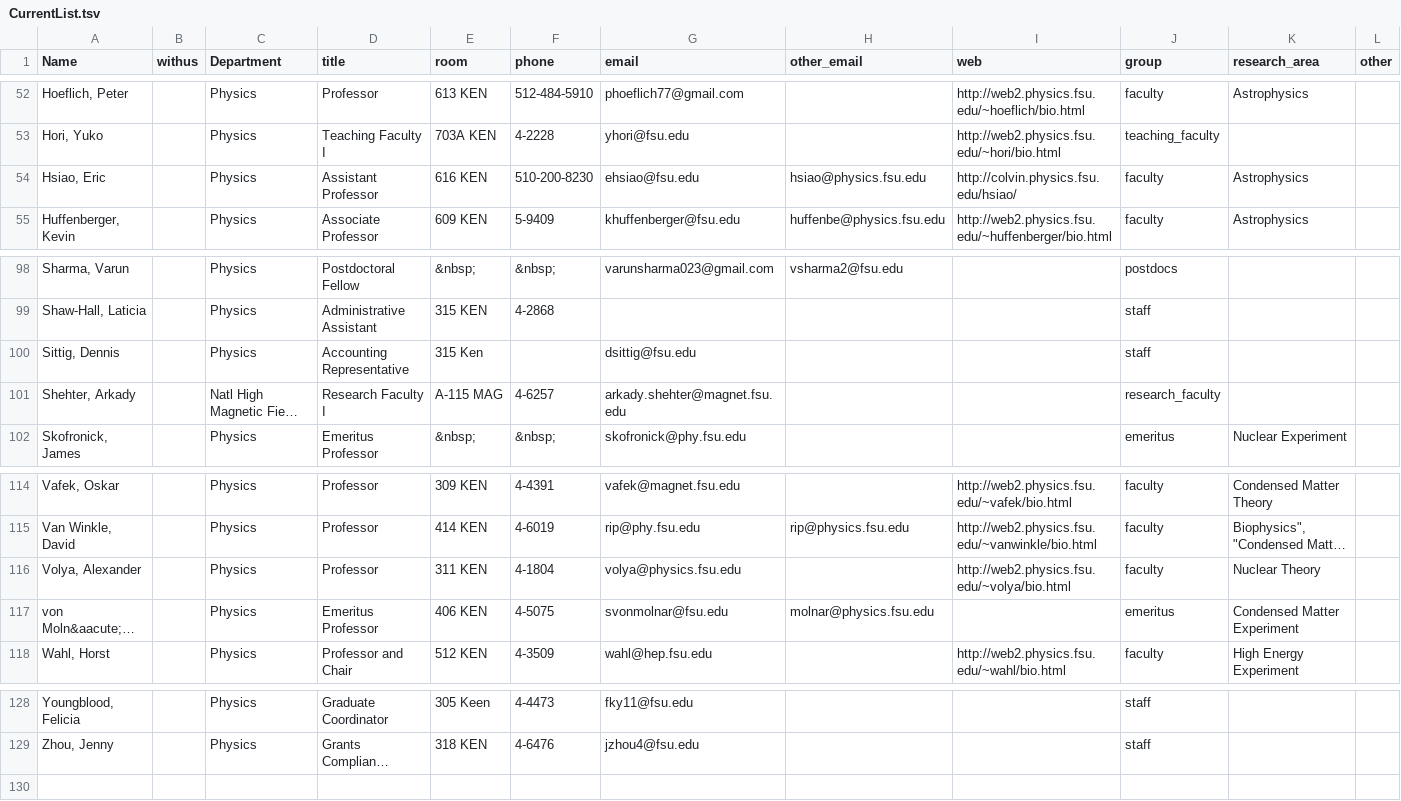
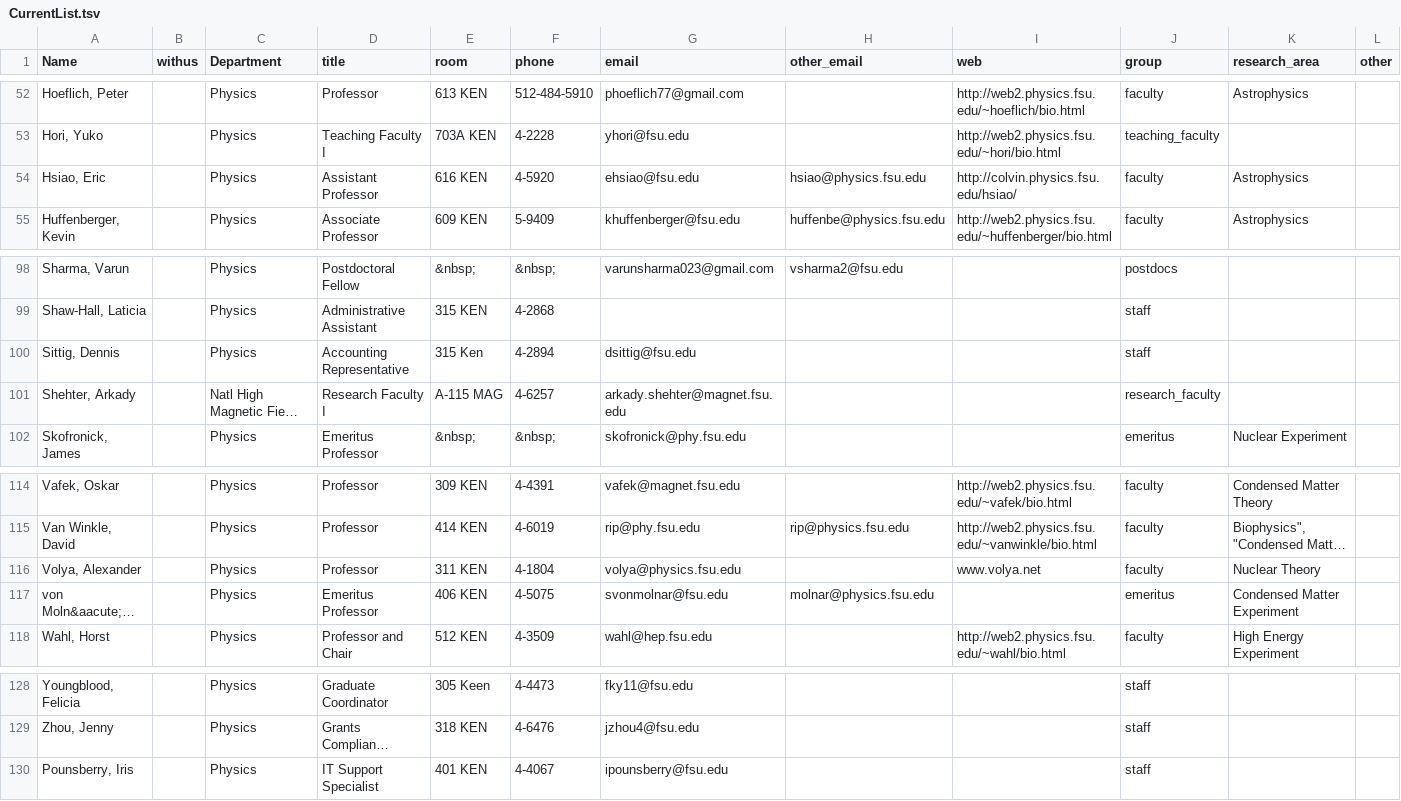
Before and after one commit to dcollins4096/fsu_repo, a TSV file: faculty_webpage/CurrentList.tsv, drawn as a sheet; only a part is shown, gaps mark what is left out; long unchanged cells end in …; rows hold the shown columns only; the diff names each change by its address in the sheet, - before the commit and + after, or states it on an @@ line.

Commit message:
Add iris, fix phone numbers

```diff
--- a/faculty_webpage/CurrentList.tsv
+++ b/faculty_webpage/CurrentList.tsv
-F54 (phone): 510-200-8230
+F54 (phone): 4-5920
-F100 (phone): (empty)
+F100 (phone): 4-2894
-I116 (web): http://web2.physics.fsu.edu/~volya/bio.html
+I116 (web): www.volya.net
+row 130: Pounsberry, Iris |  | Physics | IT Support Specialist | 401 KEN | 4-4067 | ipounsberry@fsu.edu |  |  | staff
```
